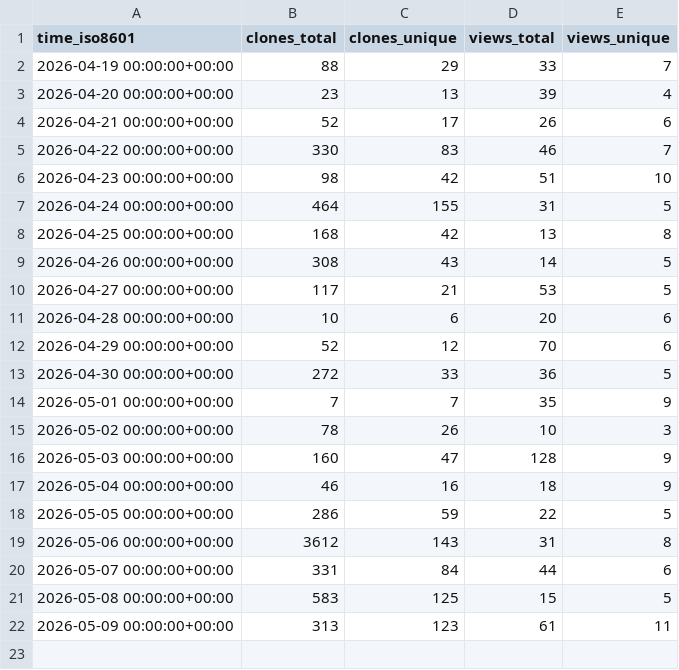
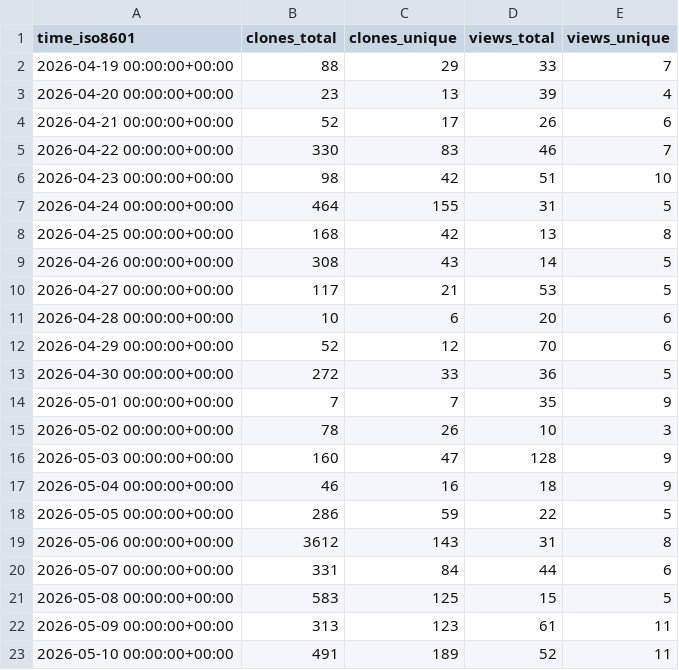
Before and after one commit to jens62/geberit-aquaclean, a CSV file: jens62/geberit-aquaclean/ghrs-data/views_clones_aggregate.csv, drawn as a sheet.

```diff
--- a/jens62/geberit-aquaclean/ghrs-data/views_clones_aggregate.csv
+++ b/jens62/geberit-aquaclean/ghrs-data/views_clones_aggregate.csv
@@ -22 +22,2 @@ time_iso8601,clones_total,clones_unique,views_total,views_unique
 2026-05-09 00:00:00+00:00,313,123,61,11
+2026-05-10 00:00:00+00:00,491,189,52,11
```
Also changed, not shown: 1 other file.
